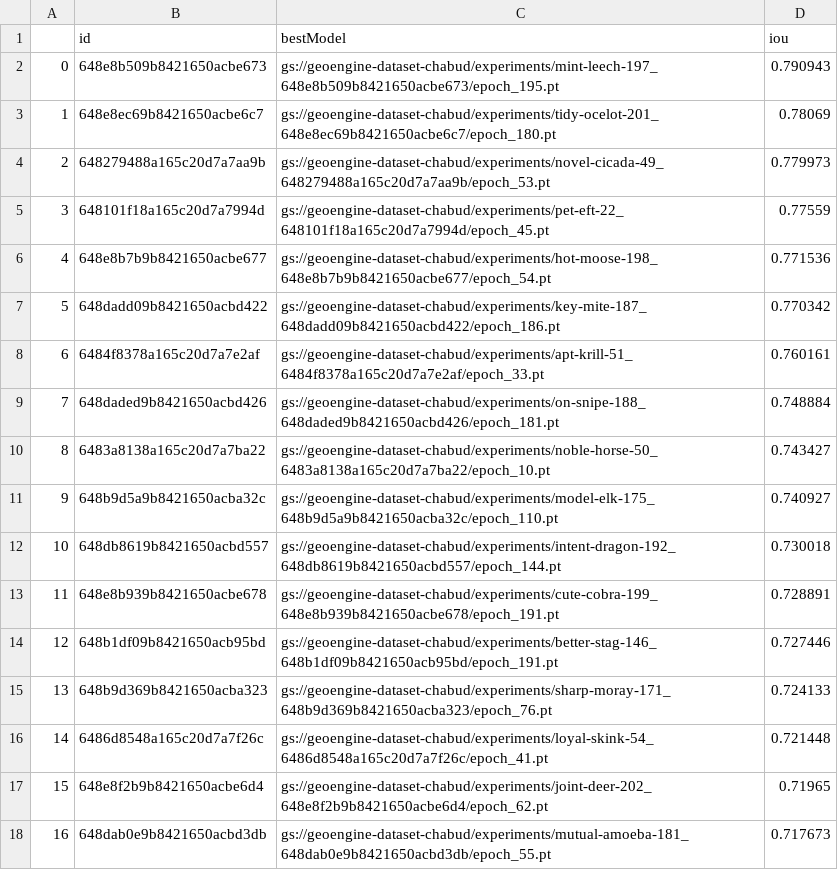
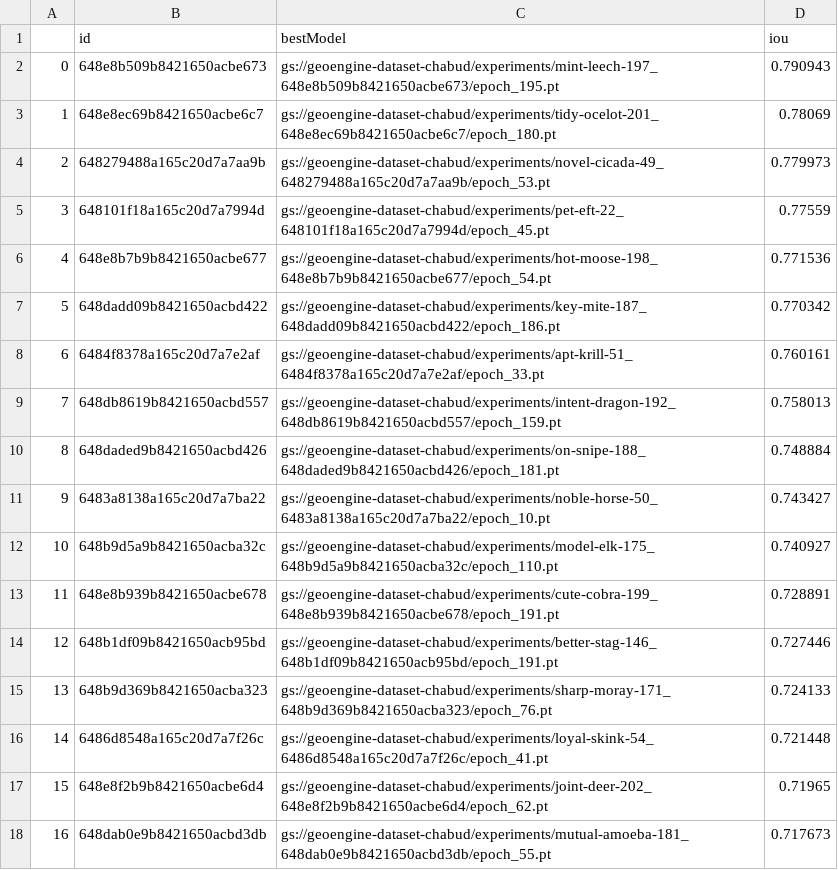
Before and after one commit to kavyagupta/chabud, a CSV file: notebooks/filtered_experiments.csv, drawn as a sheet; only a part is shown; removed rows and columns are numbered as before the commit, all else as after; the diff names each change by its address in the sheet, - before the commit and + after, or states it on an @@ line.

```diff
--- a/notebooks/filtered_experiments.csv
+++ b/notebooks/filtered_experiments.csv
+row 9: 7 | 648db8619b8421650acbd557 | gs://geoengine-dataset-chabud/experiments/intent-dragon-192_648db8619b8421650acbd557/epoch_159.pt | 0.758013
@@ column A renumbered between rows 10 and 12 @@
-row 12: 10 | 648db8619b8421650acbd557 | gs://geoengine-dataset-chabud/experiments/intent-dragon-192_648db8619b8421650acbd557/epoch_144.pt | 0.730018
```
Also changed, not shown: 1 other file.
